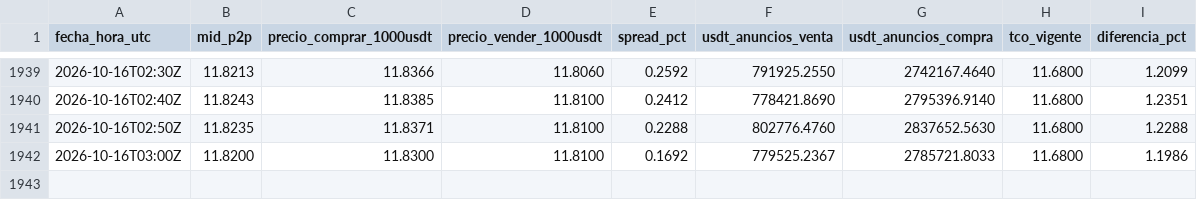
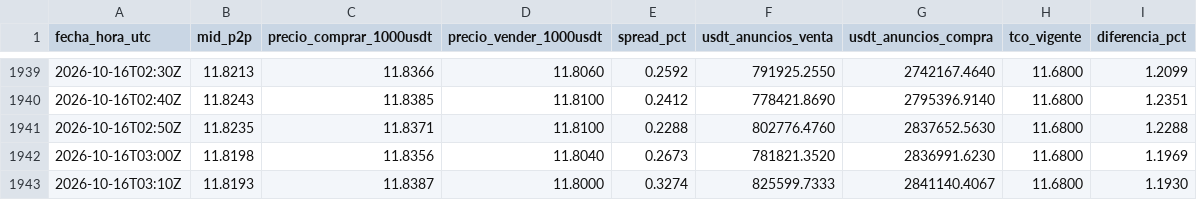
Before and after one commit to bvillag/observatorio-bobusd, a CSV file: data/csv/p2p.csv, drawn as a sheet; only a part is shown, gaps mark what is left out.

```diff
--- a/data/csv/p2p.csv
+++ b/data/csv/p2p.csv
@@ -1941,2 +1941,3 @@ fecha_hora_utc,mid_p2p,precio_comprar_1000usdt,precio_vender_1000usdt,spread_pct
 2026-10-16T02:50Z,11.8235,11.8371,11.8100,0.2288,802776.4760,2837652.5630,11.6800,1.2288
-2026-10-16T03:00Z,11.8200,11.8300,11.8100,0.1692,779525.2367,2785721.8033,11.6800,1.1986
+2026-10-16T03:00Z,11.8198,11.8356,11.8040,0.2673,781821.3520,2836991.6230,11.6800,1.1969
+2026-10-16T03:10Z,11.8193,11.8387,11.8000,0.3274,825599.7333,2841140.4067,11.6800,1.1930
```
Also changed, not shown: data/csv/p2p_2026-10-16.csv, 2 other files.
